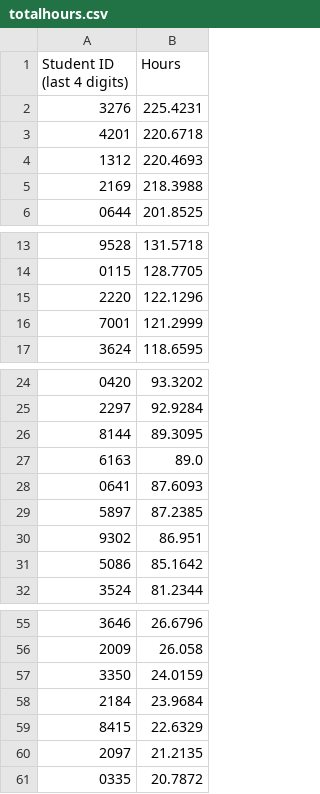
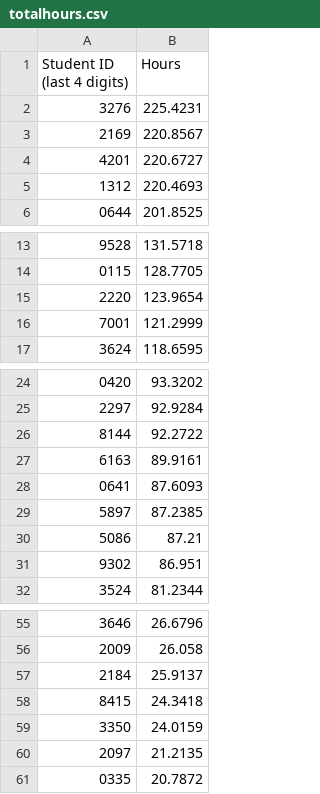
Before and after one commit to Team3128/2018-19-attendance-data, a CSV file: totalhours.csv, drawn as a sheet; only a part is shown, gaps mark what is left out.

Commit message:
2019-02-23: Total Hours

```diff
--- a/totalhours.csv
+++ b/totalhours.csv
@@ -2,5 +2,5 @@ Student ID (last 4 digits), Hours
 3276,225.4231
-4201,220.6718
+2169,220.8567
+4201,220.6727
 1312,220.4693
-2169,218.3988
 0644,201.8525
@@ -14,3 +14,3 @@ Student ID (last 4 digits), Hours
 0115,128.7705
-2220,122.1296
+2220,123.9654
 7001,121.2999
@@ -25,8 +25,8 @@ Student ID (last 4 digits), Hours
 2297,92.9284
-8144,89.3095
-6163,89.0
+8144,92.2722
+6163,89.9161
 0641,87.6093
 5897,87.2385
+5086,87.21
 9302,86.951
-5086,85.1642
 3524,81.2344
@@ -56,5 +56,5 @@ Student ID (last 4 digits), Hours
 2009,26.058
+2184,25.9137
+8415,24.3418
 3350,24.0159
-2184,23.9684
-8415,22.6329
 2097,21.2135
```
